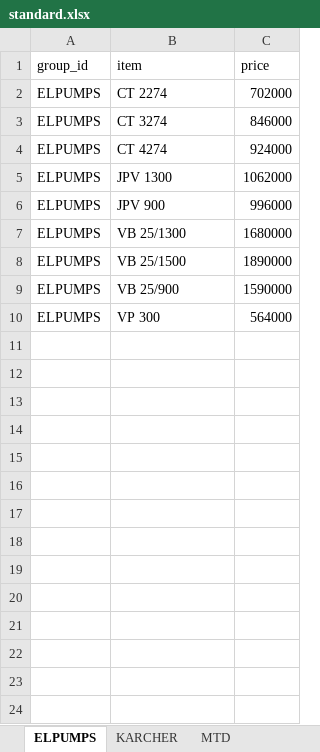
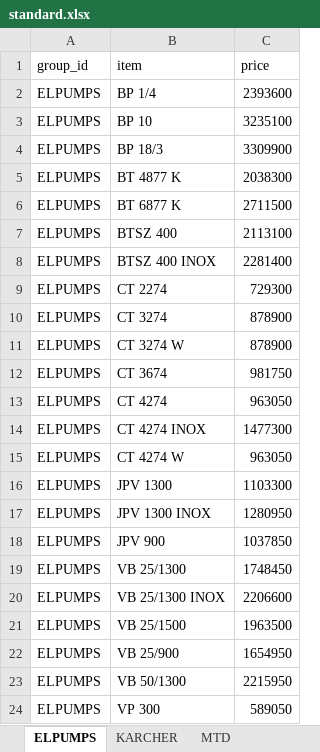
Before and after one commit to k2m30/distributor, an Excel workbook: export/_sites/standard.xlsx, sheet ELPUMPS, drawn as a sheet; values as stored, in another font and other column widths than the file's, no borders; addresses are those after the commit; the diff names each change by its address in the sheet, - before the commit and + after, or states it on an @@ line.

```diff
--- a/export/_sites/standard.xlsx (sheet ELPUMPS)
+++ b/export/_sites/standard.xlsx (sheet ELPUMPS)
+row 2: ELPUMPS | BP 1/4 | 2393600
+row 3: ELPUMPS | BP 10 | 3235100
+row 4: ELPUMPS | BP 18/3 | 3309900
+row 5: ELPUMPS | BT 4877 K | 2038300
+row 6: ELPUMPS | BT 6877 K | 2711500
+row 7: ELPUMPS | BTSZ 400 | 2113100
+row 8: ELPUMPS | BTSZ 400 INOX | 2281400
-C9 (price): 702000
+C9 (price): 729300
-C10 (price): 846000
+C10 (price): 878900
+row 11: ELPUMPS | CT 3274 W | 878900
+row 12: ELPUMPS | CT 3674 | 981750
-C13 (price): 924000
+C13 (price): 963050
+row 14: ELPUMPS | CT 4274 INOX | 1477300
+row 15: ELPUMPS | CT 4274 W | 963050
-C16 (price): 1062000
+C16 (price): 1103300
+row 17: ELPUMPS | JPV 1300 INOX | 1280950
-C18 (price): 996000
+C18 (price): 1037850
-C19 (price): 1680000
+C19 (price): 1748450
+row 20: ELPUMPS | VB 25/1300 INOX | 2206600
-C21 (price): 1890000
+C21 (price): 1963500
-C22 (price): 1590000
+C22 (price): 1654950
+row 23: ELPUMPS | VB 50/1300 | 2215950
-C24 (price): 564000
+C24 (price): 589050
```
Also changed, not shown: sheet MTD, sheet KARCHER, export/_sites/all_sites.xlsx, 12 other files.
